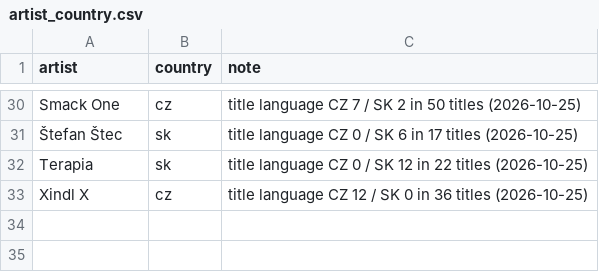
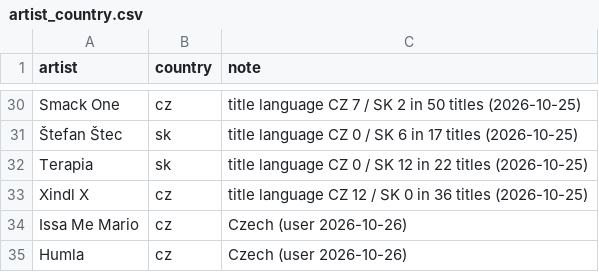
Before and after one commit to Donimikk/cz-sk-music-guess, a CSV file: catalog/artist_country.csv, drawn as a sheet; only a part is shown, gaps mark what is left out.

Commit message:
Issa Me Mario and Humla = CZ, group 58G (58G, Humla)

```diff
--- a/catalog/artist_country.csv
+++ b/catalog/artist_country.csv
@@ -33 +33,3 @@ Terapia,sk,title language CZ 0 / SK 12 in 22 titles (2026-10-25)
 Xindl X,cz,title language CZ 12 / SK 0 in 36 titles (2026-10-25)
+Issa Me Mario,cz,"Czech (user 2026-10-26)"
+Humla,cz,"Czech (user 2026-10-26)"
```
Also changed, not shown: catalog/groups.csv, 2 other files.
